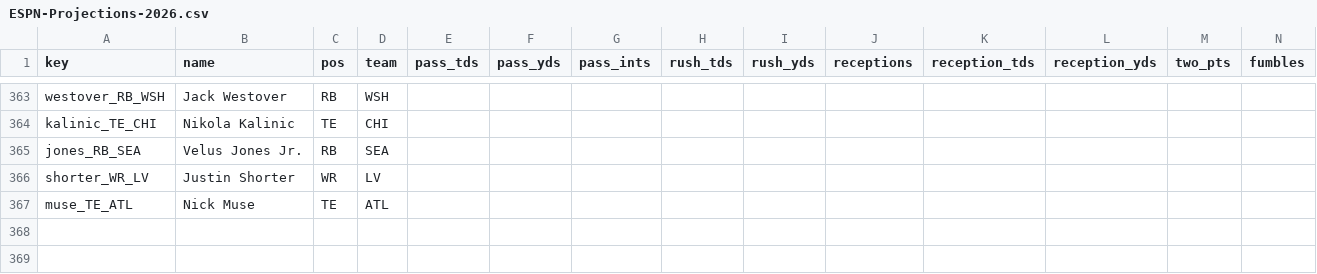
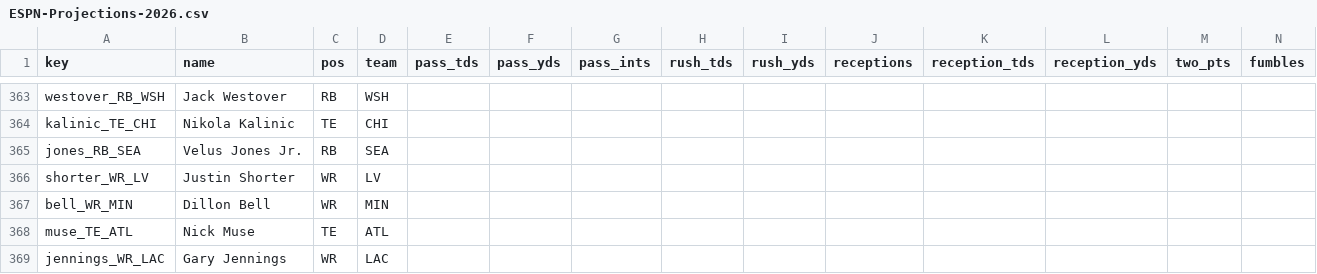
Before and after one commit to c4c-innovationslab/fantasy-football-manager, a CSV file: data/raw/projections/ESPN-Projections-2026.csv, drawn as a sheet; only a part is shown, gaps mark what is left out; rows hold the shown columns only; the diff names each change by its address in the sheet, - before the commit and + after, or states it on an @@ line.

```diff
--- a/data/raw/projections/ESPN-Projections-2026.csv
+++ b/data/raw/projections/ESPN-Projections-2026.csv
+row 367: bell_WR_MIN | Dillon Bell | WR | MIN
+row 369: jennings_WR_LAC | Gary Jennings | WR | LAC
```
Also changed, not shown: data/processed/Projections-2026.csv, data/raw/projections/CBS-Projections-2026.csv, 2 other files.
